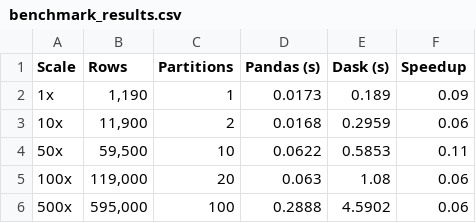
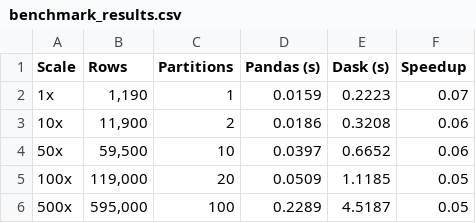
Before and after one commit to AnBinh1703/E1403_DuongBinhAn, a CSV file: outputs/benchmark_results.csv, drawn as a sheet.

Commit message:
Enhance project dependencies and update benchmark results
- Updated requirements.txt to include new packages for model explainability (SHAP and LIME) and utilities (python-dotenv and joblib).
- Revised benchmark_results.csv and tables/benchmark_results.csv with updated timing data for Pandas and Dask.
- Updated benchmark figures for improved visual representation of performance metrics.

```diff
--- a/outputs/benchmark_results.csv
+++ b/outputs/benchmark_results.csv
@@ -1,6 +1,6 @@
 Scale,Rows,Partitions,Pandas (s),Dask (s),Speedup
-1x,"1,190",1,0.0173,0.189,0.09
-10x,"11,900",2,0.0168,0.2959,0.06
-50x,"59,500",10,0.0622,0.5853,0.11
-100x,"119,000",20,0.063,1.08,0.06
-500x,"595,000",100,0.2888,4.5902,0.06
+1x,"1,190",1,0.0159,0.2223,0.07
+10x,"11,900",2,0.0186,0.3208,0.06
+50x,"59,500",10,0.0397,0.6652,0.06
+100x,"119,000",20,0.0509,1.1185,0.05
+500x,"595,000",100,0.2289,4.5187,0.05
```
Also changed, not shown: outputs/tables/benchmark_results.csv, 9 other files.
